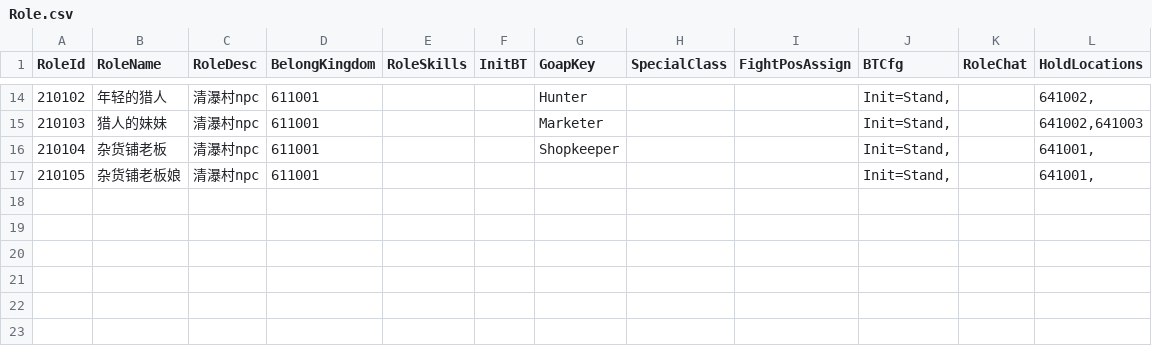
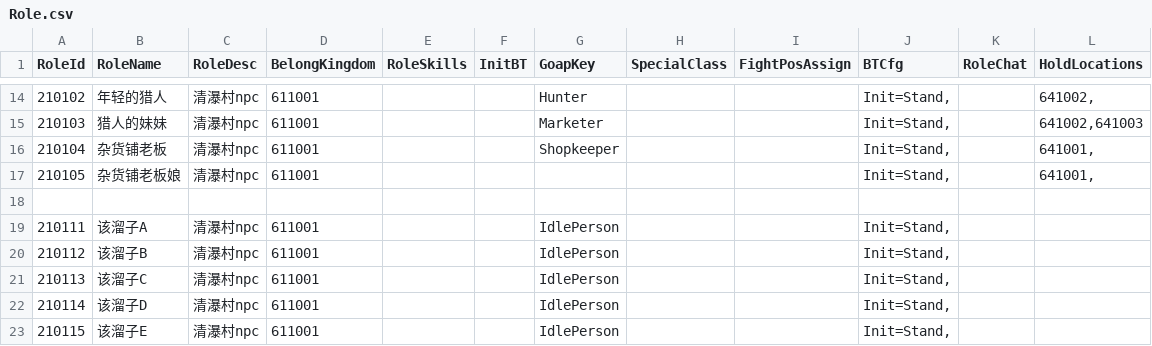
Before and after one commit to unphics/ikun, a CSV file: Config/Role/Role.csv, drawn as a sheet; only a part is shown, gaps mark what is left out; the diff names each change by its address in the sheet, - before the commit and + after, or states it on an @@ line.

```diff
--- a/Config/Role/Role.csv
+++ b/Config/Role/Role.csv
+row 18: (empty)
+row 19: 210111 | 该溜子A | 清瀑村npc | 611001 |  |  | IdlePerson |  |  | Init=Stand,
+row 20: 210112 | 该溜子B | 清瀑村npc | 611001 |  |  | IdlePerson |  |  | Init=Stand,
+row 21: 210113 | 该溜子C | 清瀑村npc | 611001 |  |  | IdlePerson |  |  | Init=Stand,
+row 22: 210114 | 该溜子D | 清瀑村npc | 611001 |  |  | IdlePerson |  |  | Init=Stand,
+row 23: 210115 | 该溜子E | 清瀑村npc | 611001 |  |  | IdlePerson |  |  | Init=Stand,
```
Also changed, not shown: Config/Goap/Action.csv, Config/Goap/Goal.csv, 9 other files.
